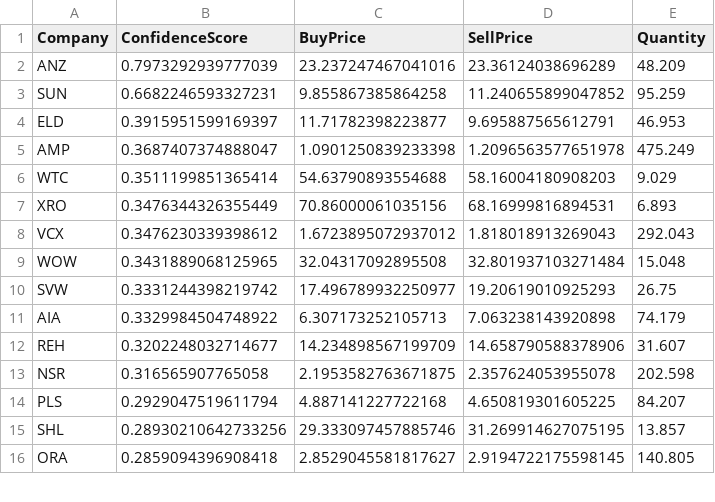
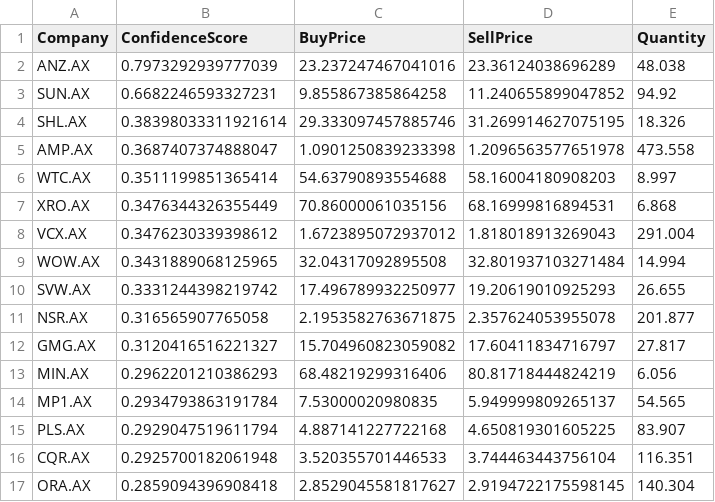
Before and after one commit to Andrew-Morabito/Honours-Project, a CSV file: monthly_allocations/oct_2022.csv, drawn as a sheet; only a part is shown; the diff covers the shown part only.

```diff
--- a/monthly_allocations/oct_2022.csv
+++ b/monthly_allocations/oct_2022.csv
@@ -1,16 +1,17 @@
 Company,ConfidenceScore,BuyPrice,SellPrice,Quantity
-ANZ,0.7973292939777039,23.237247467041016,23.36124038696289,48.209
-SUN,0.6682246593327231,9.855867385864258,11.240655899047852,95.259
-ELD,0.3915951599169397,11.71782398223877,9.695887565612791,46.953
-AMP,0.3687407374888047,1.0901250839233398,1.2096563577651978,475.249
-WTC,0.3511199851365414,54.63790893554688,58.16004180908203,9.029
-XRO,0.3476344326355449,70.86000061035156,68.16999816894531,6.893
-VCX,0.3476230339398612,1.6723895072937012,1.818018913269043,292.043
-WOW,0.3431889068125965,32.04317092895508,32.801937103271484,15.048
-SVW,0.3331244398219742,17.496789932250977,19.20619010925293,26.75
-AIA,0.3329984504748922,6.307173252105713,7.063238143920898,74.179
-REH,0.3202248032714677,14.234898567199709,14.658790588378906,31.607
-NSR,0.316565907765058,2.1953582763671875,2.357624053955078,202.598
-PLS,0.2929047519611794,4.887141227722168,4.650819301605225,84.207
-SHL,0.28930210642733256,29.333097457885746,31.269914627075195,13.857
-ORA,0.2859094396908418,2.8529045581817627,2.9194722175598145,140.805
+ANZ.AX,0.7973292939777039,23.237247467041016,23.36124038696289,48.038
+SUN.AX,0.6682246593327231,9.855867385864258,11.240655899047852,94.92
+SHL.AX,0.38398033311921614,29.333097457885746,31.269914627075195,18.326
+AMP.AX,0.3687407374888047,1.0901250839233398,1.2096563577651978,473.558
+WTC.AX,0.3511199851365414,54.63790893554688,58.16004180908203,8.997
+XRO.AX,0.3476344326355449,70.86000061035156,68.16999816894531,6.868
+VCX.AX,0.3476230339398612,1.6723895072937012,1.818018913269043,291.004
+WOW.AX,0.3431889068125965,32.04317092895508,32.801937103271484,14.994
+SVW.AX,0.3331244398219742,17.496789932250977,19.20619010925293,26.655
+NSR.AX,0.316565907765058,2.1953582763671875,2.357624053955078,201.877
+GMG.AX,0.3120416516221327,15.704960823059082,17.60411834716797,27.817
+MIN.AX,0.2962201210386293,68.48219299316406,80.81718444824219,6.056
+MP1.AX,0.2934793863191784,7.53000020980835,5.949999809265137,54.565
+PLS.AX,0.2929047519611794,4.887141227722168,4.650819301605225,83.907
+CQR.AX,0.2925700182061948,3.520355701446533,3.744463443756104,116.351
+ORA.AX,0.2859094396908418,2.8529045581817627,2.9194722175598145,140.304
```
Also changed, not shown: 2 added rows, 3 removed rows and 4 edited cells elsewhere in this file, monthly_allocations/apr_2023.csv, monthly_allocations/jan_2023.csv, 10 other files.
